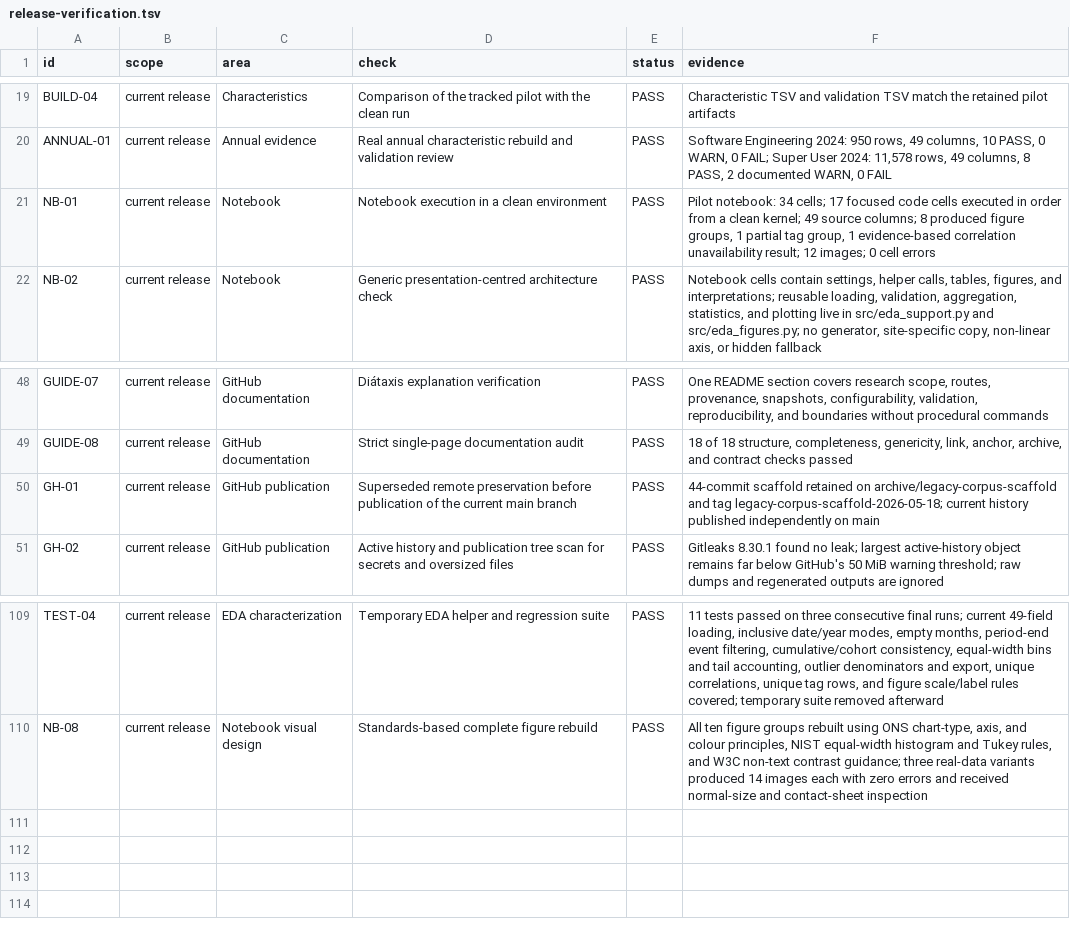
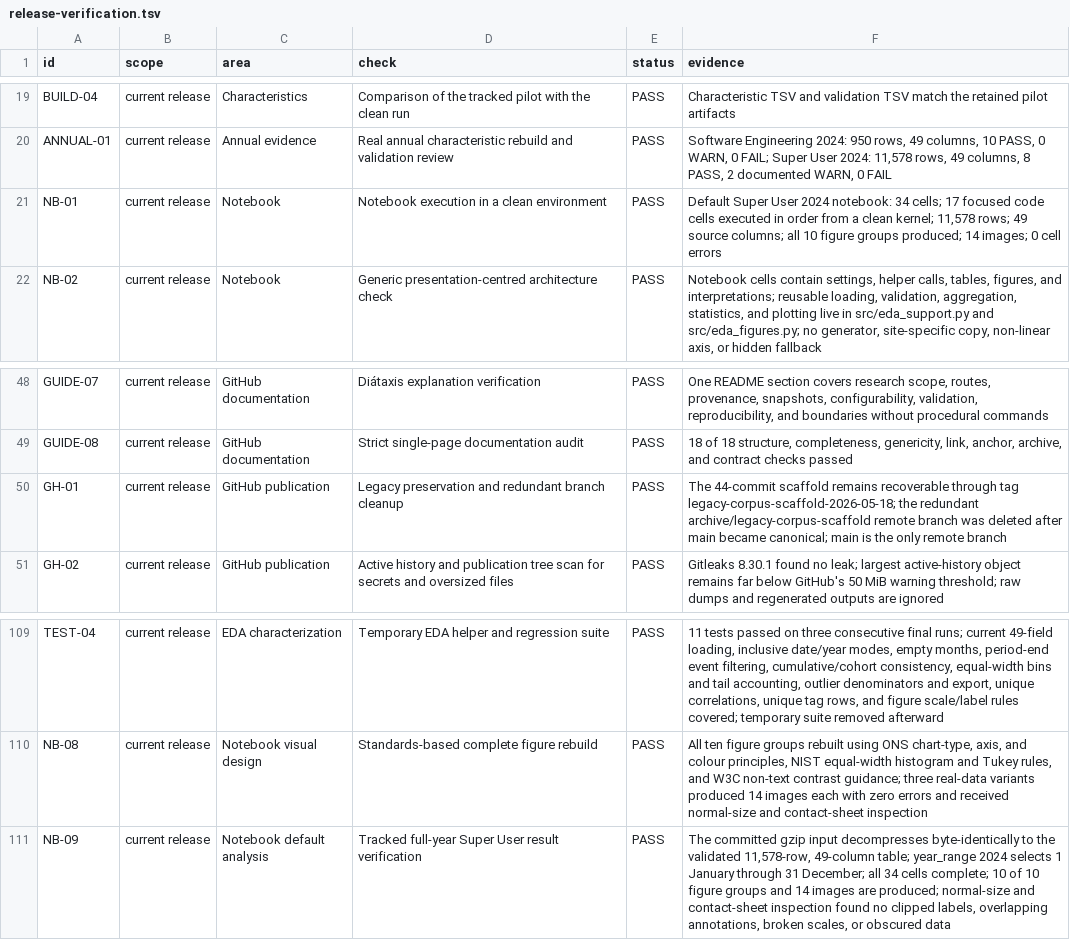
Before and after one commit to thearmankarapetyan/stackexchange-difficulty, a TSV file: docs/reference/release-verification.tsv, drawn as a sheet; only a part is shown, gaps mark what is left out.

Commit message:
Analyze the complete Super User 2024 period by default (#23)
## Summary

- change the generic EDA notebook default from the 20-question January
pilot to the complete Super User 2024 table;
- select the inclusive 2024 calendar-year range in the visible settings
cell;
- save regenerated results for 11,578 questions across all twelve
months;
- track the validated 49-column input as a deterministic 9.1 MB gzip
file with a provenance manifest and validation report;
- synchronize the README, checklist, release evidence, Git attributes,
and CI step name;
- remove the obsolete README statement for the deleted legacy archive
branch.

## Reason

Changing only the notebook's date range cannot expose months absent from
the pilot input. The input and period settings must both identify the
complete annual table. Tracking the compressed input keeps the committed
notebook executable from a clean clone without adding the 38 MB
uncompressed table.

## Result

The default notebook now reports:

- community: `superuser.com`;
- selected dates: 1 January–31 December 2024;
- questions: 11,578;
- source columns: 49;
- figure groups: 10 produced, 0 partial, 0 unavailable;
- saved figures: 14;
- cell errors: 0.

## Verification

- deterministic gzip decompression matches the validated annual TSV
SHA-256;
- validation contains 8 PASS, 2 documented WARN, and 0 FAIL;
- all 34 notebook cells execute from a clean kernel;
- the fresh notebook outputs exactly match the committed outputs;
- all 14 figures received contact-sheet and normal-size inspection;
- the bundled 20-question builder output and validation remain
byte-identical;
- data-dictionary synchronization passes;
- Python compilation and Ruff checks pass;
- Markdownlint reports 0 errors;
- 153 local Markdown paths and anchors resolve;
- neutral-tone, checklist, release-evidence, stale-output, cleanup, and
`git diff --check` audits pass.

```diff
--- a/docs/reference/release-verification.tsv
+++ b/docs/reference/release-verification.tsv
@@ -20,3 +20,3 @@ BUILD-04	current release	Characteristics	Comparison of the tracked pilot with th
 ANNUAL-01	current release	Annual evidence	Real annual characteristic rebuild and validation review	PASS	Software Engineering 2024: 950 rows, 49 columns, 10 PASS, 0 WARN, 0 FAIL; Super User 2024: 11,578 rows, 49 columns, 8 PASS, 2 documented WARN, 0 FAIL
-NB-01	current release	Notebook	Notebook execution in a clean environment	PASS	Pilot notebook: 34 cells; 17 focused code cells executed in order from a clean kernel; 49 source columns; 8 produced figure groups, 1 partial tag group, 1 evidence-based correlation unavailability result; 12 images; 0 cell errors
+NB-01	current release	Notebook	Notebook execution in a clean environment	PASS	Default Super User 2024 notebook: 34 cells; 17 focused code cells executed in order from a clean kernel; 11,578 rows; 49 source columns; all 10 figure groups produced; 14 images; 0 cell errors
 NB-02	current release	Notebook	Generic presentation-centred architecture check	PASS	Notebook cells contain settings, helper calls, tables, figures, and interpretations; reusable loading, validation, aggregation, statistics, and plotting live in src/eda_support.py and src/eda_figures.py; no generator, site-specific copy, non-linear axis, or hidden fallback
@@ -49,3 +49,3 @@ GUIDE-07	current release	GitHub documentation	Diátaxis explanation verification
 GUIDE-08	current release	GitHub documentation	Strict single-page documentation audit	PASS	18 of 18 structure, completeness, genericity, link, anchor, archive, and contract checks passed
-GH-01	current release	GitHub publication	Superseded remote preservation before publication of the current main branch	PASS	44-commit scaffold retained on archive/legacy-corpus-scaffold and tag legacy-corpus-scaffold-2026-05-18; current history published independently on main
+GH-01	current release	GitHub publication	Legacy preservation and redundant branch cleanup	PASS	The 44-commit scaffold remains recoverable through tag legacy-corpus-scaffold-2026-05-18; the redundant archive/legacy-corpus-scaffold remote branch was deleted after main became canonical; main is the only remote branch
 GH-02	current release	GitHub publication	Active history and publication tree scan for secrets and oversized files	PASS	Gitleaks 8.30.1 found no leak; largest active-history object remains far below GitHub's 50 MiB warning threshold; raw dumps and regenerated outputs are ignored
@@ -110 +110,2 @@ TEST-04	current release	EDA characterization	Temporary EDA helper and regression
 NB-08	current release	Notebook visual design	Standards-based complete figure rebuild	PASS	All ten figure groups rebuilt using ONS chart-type, axis, and colour principles, NIST equal-width histogram and Tukey rules, and W3C non-text contrast guidance; three real-data variants produced 14 images each with zero errors and received normal-size and contact-sheet inspection
+NB-09	current release	Notebook default analysis	Tracked full-year Super User result verification	PASS	The committed gzip input decompresses byte-identically to the validated 11,578-row, 49-column table; year_range 2024 selects 1 January through 31 December; all 34 cells complete; 10 of 10 figure groups and 14 images are produced; normal-size and contact-sheet inspection found no clipped labels, overlapping annotations, broken scales, or obscured data
```
Also changed, not shown: 8 other files.
